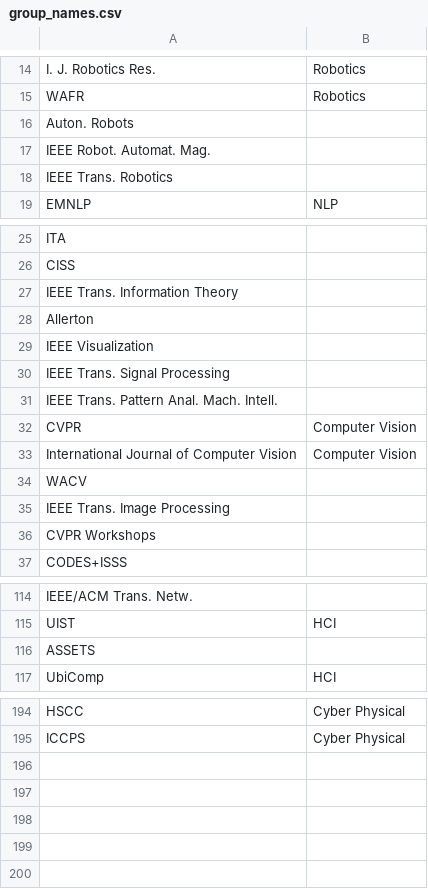
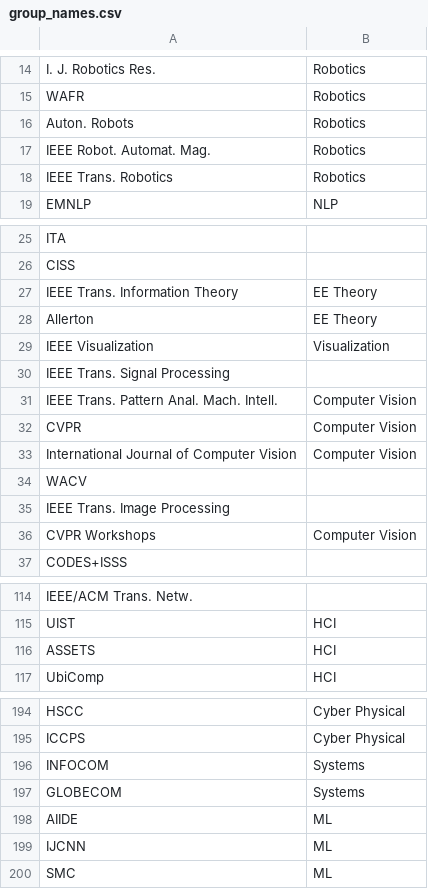
Before and after one commit to leonidk/venue_scores, a CSV file: group_names.csv, drawn as a sheet; only a part is shown, gaps mark what is left out; the diff covers the shown part only.

```diff
--- a/group_names.csv
+++ b/group_names.csv
@@ -15,5 +15,5 @@ I. J. Robotics Res.,Robotics
 WAFR,Robotics
-Auton. Robots,
-IEEE Robot. Automat. Mag.,
-IEEE Trans. Robotics,
+Auton. Robots,Robotics
+IEEE Robot. Automat. Mag.,Robotics
+IEEE Trans. Robotics,Robotics
 EMNLP,NLP
@@ -26,7 +26,7 @@ ITA,
 CISS,
-IEEE Trans. Information Theory,
-Allerton,
-IEEE Visualization,
+IEEE Trans. Information Theory,EE Theory
+Allerton,EE Theory
+IEEE Visualization,Visualization
 IEEE Trans. Signal Processing,
-IEEE Trans. Pattern Anal. Mach. Intell.,
+IEEE Trans. Pattern Anal. Mach. Intell.,Computer Vision
 CVPR,Computer Vision
@@ -35,3 +35,3 @@ WACV,
 IEEE Trans. Image Processing,
-CVPR Workshops,
+CVPR Workshops,Computer Vision
 CODES+ISSS,
@@ -115,3 +115,3 @@ IEEE/ACM Trans. Netw.,
 UIST,HCI
-ASSETS,
+ASSETS,HCI
 UbiComp,HCI
@@ -195 +195,6 @@ HSCC,Cyber Physical
 ICCPS,Cyber Physical
+INFOCOM,Systems
+GLOBECOM,Systems
+AIIDE,ML
+IJCNN,ML
+SMC,ML
```
Also changed, not shown: 6 edited cells elsewhere in this file, other_ranks/cmu_faculty.csv, 4 other files.
